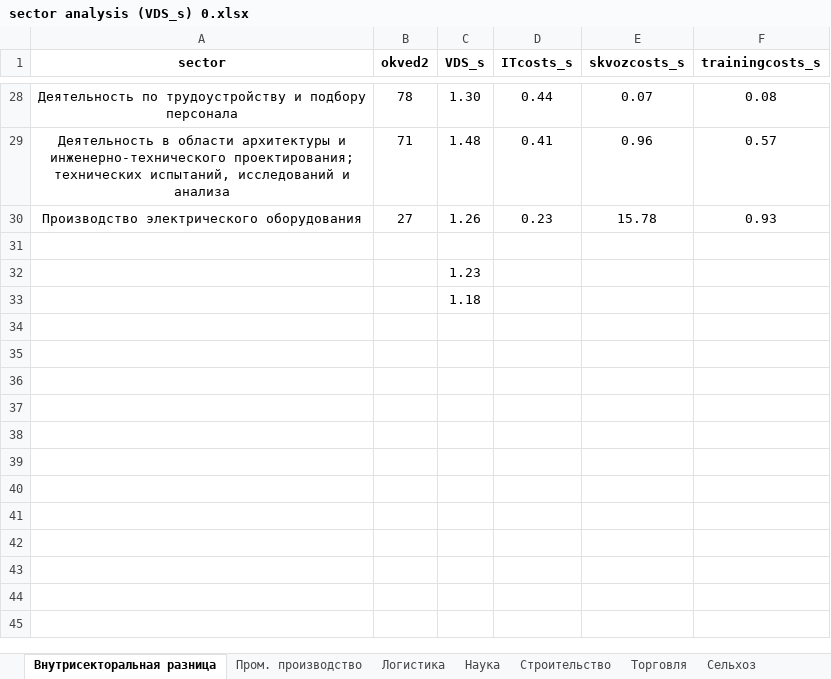
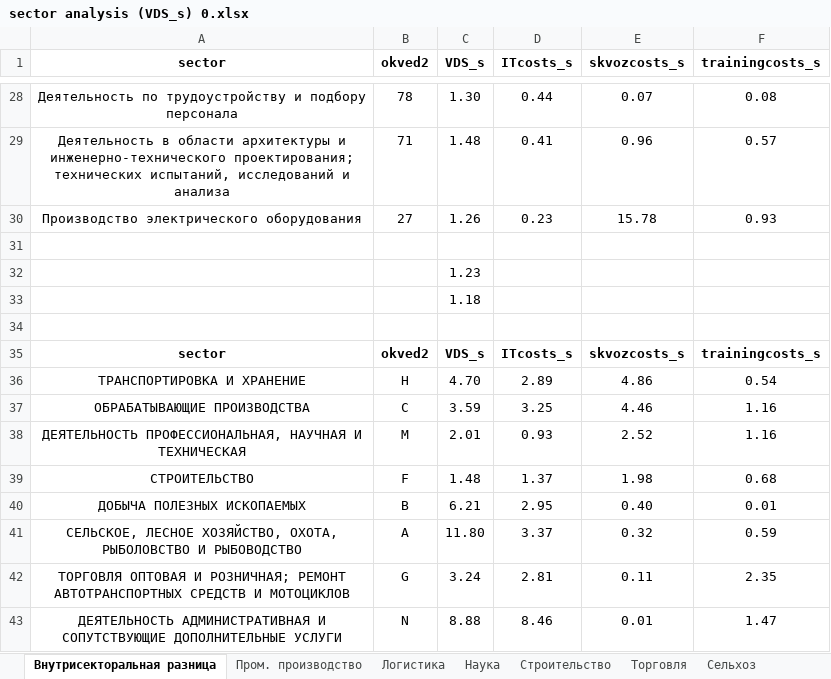
Before and after one commit to aghajanyan/ITMO-3, an Excel workbook: clustering/sepsectors/sector analysis (VDS_s) 0.xlsx, sheet Внутрисекторальная разница, drawn as a sheet; only a part is shown, gaps mark what is left out; values as stored, in another font and other column widths than the file's, no borders; conditional formats not drawn; the diff names each change by its address in the sheet, - before the commit and + after, or states it on an @@ line.

Commit message:
Update sector analysis (VDS_s) 0.xlsx

```diff
--- a/clustering/sepsectors/sector analysis (VDS_s) 0.xlsx (sheet Внутрисекторальная разница)
+++ b/clustering/sepsectors/sector analysis (VDS_s) 0.xlsx (sheet Внутрисекторальная разница)
+row 34: (empty)
+row 35: sector | okved2 | VDS_s | ITcosts_s | skvozcosts_s | trainingcosts_s
+row 36: ТРАНСПОРТИРОВКА И ХРАНЕНИЕ | H | 4.70 | 2.89 | 4.86 | 0.54
+row 37: ОБРАБАТЫВАЮЩИЕ ПРОИЗВОДСТВА | C | 3.59 | 3.25 | 4.46 | 1.16
+row 38: ДЕЯТЕЛЬНОСТЬ ПРОФЕССИОНАЛЬНАЯ, НАУЧНАЯ И ТЕХНИЧЕСКАЯ | M | 2.01 | 0.93 | 2.52 | 1.16
+row 39: СТРОИТЕЛЬСТВО | F | 1.48 | 1.37 | 1.98 | 0.68
+row 40: ДОБЫЧА ПОЛЕЗНЫХ ИСКОПАЕМЫХ | B | 6.21 | 2.95 | 0.40 | 0.01
+row 41: СЕЛЬСКОЕ, ЛЕСНОЕ ХОЗЯЙСТВО, ОХОТА, РЫБОЛОВСТВО И РЫБОВОДСТВО | A | 11.80 | 3.37 | 0.32 | 0.59
+row 42: ТОРГОВЛЯ ОПТОВАЯ И РОЗНИЧНАЯ; РЕМОНТ АВТОТРАНСПОРТНЫХ СРЕДСТВ И МОТОЦИКЛОВ | G | 3.24 | 2.81 | 0.11 | 2.35
+row 43: ДЕЯТЕЛЬНОСТЬ АДМИНИСТРАТИВНАЯ И СОПУТСТВУЮЩИЕ ДОПОЛНИТЕЛЬНЫЕ УСЛУГИ | N | 8.88 | 8.46 | 0.01 | 1.47
```
Also changed, not shown: sheet Строительство, sheet Добыча, sheet Торговля.
